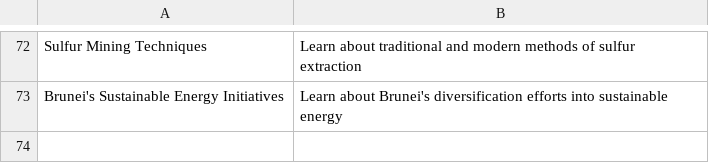
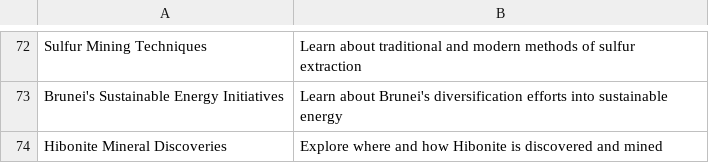
Before and after one commit to agigante80/galena_es, a CSV file: AI_content/list_of_ARCHIVED_topics.csv, drawn as a sheet; only a part is shown, gaps mark what is left out.

```diff
--- a/AI_content/list_of_ARCHIVED_topics.csv
+++ b/AI_content/list_of_ARCHIVED_topics.csv
@@ -73 +73,2 @@ Sulfur Mining Techniques, Learn about traditional and modern methods of sulfur e
 Brunei's Sustainable Energy Initiatives, Learn about Brunei's diversification efforts into sustainable energy
+Hibonite Mineral Discoveries, Explore where and how Hibonite is discovered and mined
```
Also changed, not shown: AI_content/list_of_NEW_topics.csv, 3 other files.
